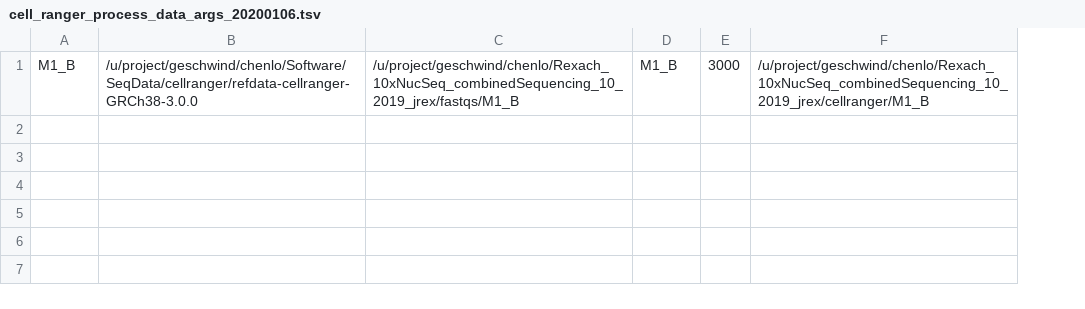
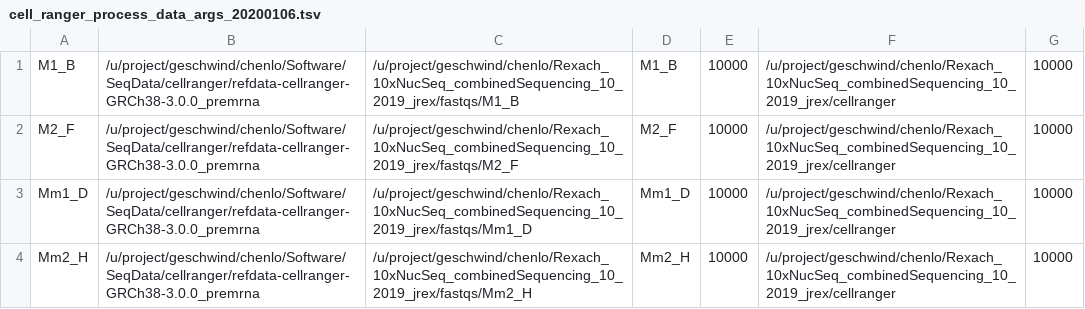
Before and after one commit to rexachgroup/snseq_nd_liger, a TSV file: code/args/cell_ranger_process_data_args_20200106.tsv, drawn as a sheet; removed rows and columns are numbered as before the commit, all else as after; the diff names each change by its address in the sheet, - before the commit and + after, or states it on an @@ line.

Commit message:
change cell ranger args to use premrna reference transcriptome

```diff
--- a/code/args/cell_ranger_process_data_args_20200106.tsv
+++ b/code/args/cell_ranger_process_data_args_20200106.tsv
-column B, row 1: /u/project/geschwind/chenlo/Software/SeqData/cellranger/refdata-cellranger-GRCh38-3.0.0
+column B, row 1: /u/project/geschwind/chenlo/Software/SeqData/cellranger/refdata-cellranger-GRCh38-3.0.0_premrna
-column E, row 1: 3000
-column F, row 1: /u/project/geschwind/chenlo/Rexach_10xNucSeq_combinedSequencing_10_2019_jrex/cellranger/M1_B
+column E, row 1: 10000
+column F, row 1: /u/project/geschwind/chenlo/Rexach_10xNucSeq_combinedSequencing_10_2019_jrex/cellranger
+column G, row 1: 10000
+row 2: M2_F | /u/project/geschwind/chenlo/Software/SeqData/cellranger/refdata-cellranger-GRCh38-3.0.0_premrna | /u/project/geschwind/chenlo/Rexach_10xNucSeq_combinedSequencing_10_2019_jrex/fastqs/M2_F | M2_F | 10000 | /u/project/geschwind/chenlo/Rexach_10xNucSeq_combinedSequencing_10_2019_jrex/cellranger | 10000
+row 3: Mm1_D | /u/project/geschwind/chenlo/Software/SeqData/cellranger/refdata-cellranger-GRCh38-3.0.0_premrna | /u/project/geschwind/chenlo/Rexach_10xNucSeq_combinedSequencing_10_2019_jrex/fastqs/Mm1_D | Mm1_D | 10000 | /u/project/geschwind/chenlo/Rexach_10xNucSeq_combinedSequencing_10_2019_jrex/cellranger | 10000
+row 4: Mm2_H | /u/project/geschwind/chenlo/Software/SeqData/cellranger/refdata-cellranger-GRCh38-3.0.0_premrna | /u/project/geschwind/chenlo/Rexach_10xNucSeq_combinedSequencing_10_2019_jrex/fastqs/Mm2_H | Mm2_H | 10000 | /u/project/geschwind/chenlo/Rexach_10xNucSeq_combinedSequencing_10_2019_jrex/cellranger | 10000
```
